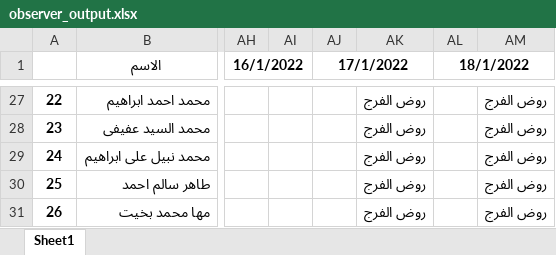
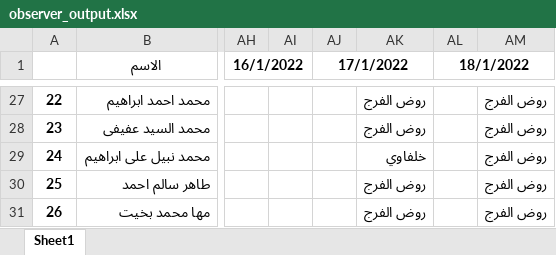
Before and after one commit to CSE-SUMMER-TRAINING/final-code, an Excel workbook: observer_output.xlsx, sheet Sheet1, drawn as a sheet; only a part is shown, gaps mark what is left out; values as stored, in another font and other column widths than the file's, no borders; the diff names each change by its address in the sheet, - before the commit and + after, or states it on an @@ line.

```diff
--- a/observer_output.xlsx (sheet Sheet1)
+++ b/observer_output.xlsx (sheet Sheet1)
-AK29: روض الفرج
+AK29: خلفاوي
```
Also changed, not shown: نموذج الملاحظين.xlsx, 10 other files.
